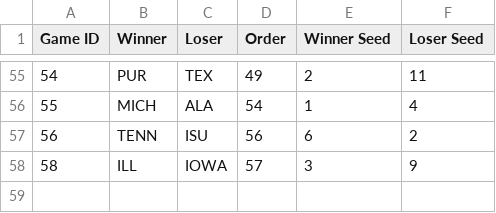
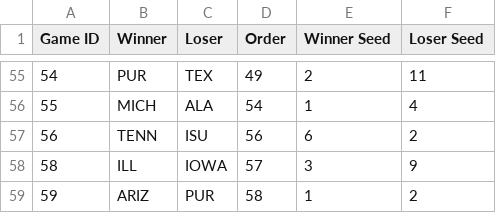
Before and after one commit to duke24andfriends/duke24andfriends.github.io, a CSV file: data/2026/game_results_with_seed.csv, drawn as a sheet; only a part is shown, gaps mark what is left out.

Commit message:
Updates

```diff
--- a/data/2026/game_results_with_seed.csv
+++ b/data/2026/game_results_with_seed.csv
@@ -58 +58,2 @@ Game ID,Winner,Loser,Order,Winner Seed,Loser Seed
 58,ILL,IOWA,57,3,9
+59,ARIZ,PUR,58,1,2
```
